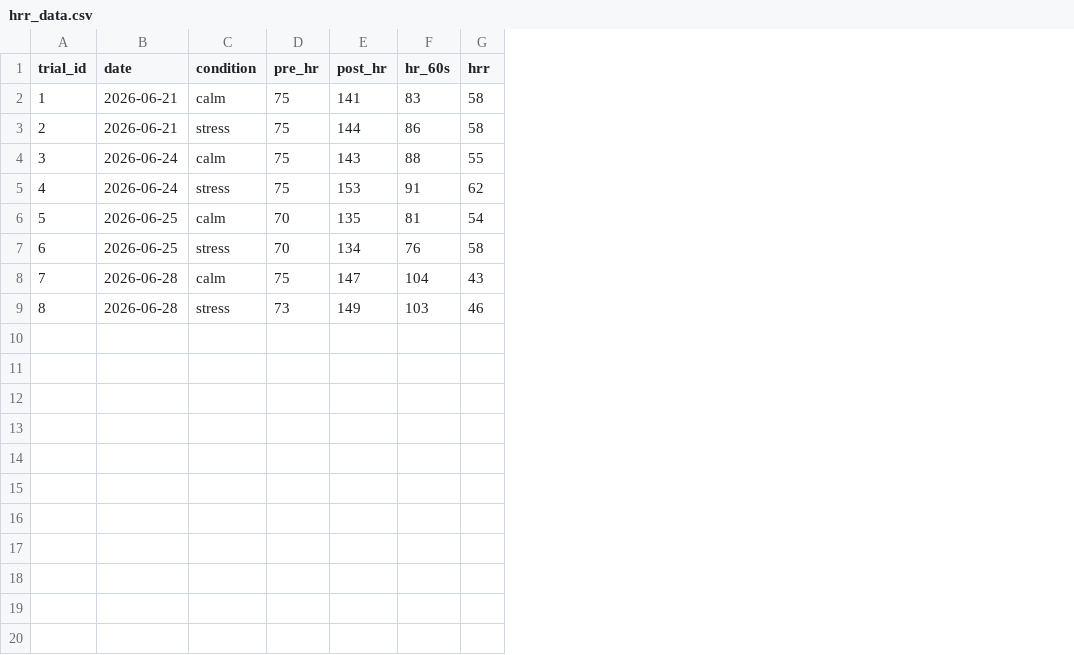
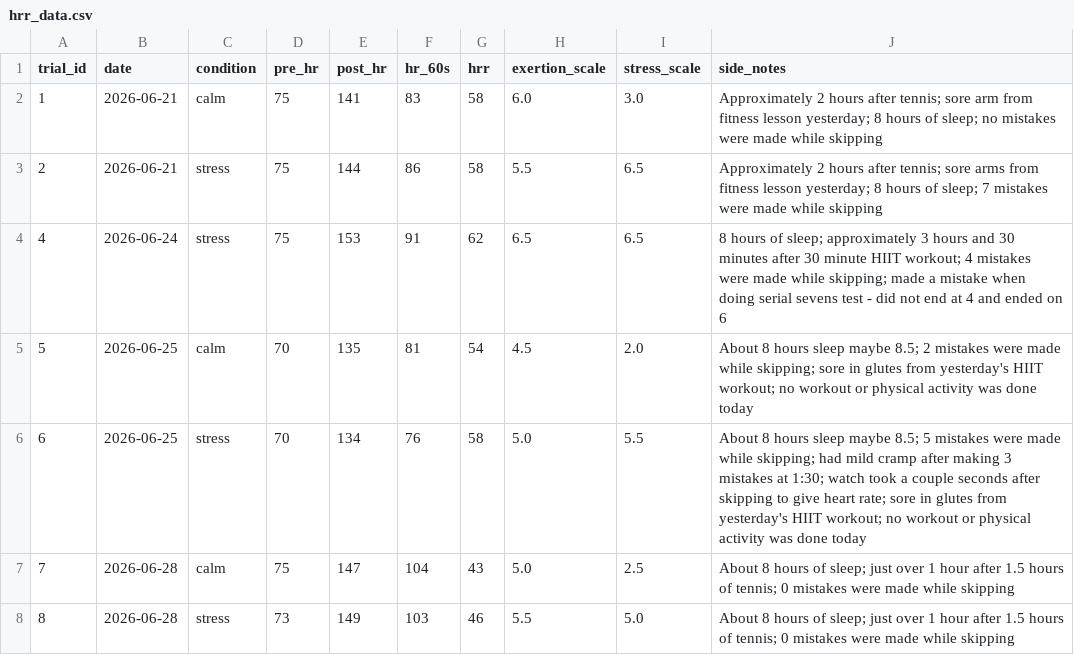
Before and after one commit to ctyy7/hrr-research-project, a CSV file: data/hrr_data.csv, drawn as a sheet; removed rows and columns are numbered as before the commit, all else as after; the diff names each change by its address in the sheet, - before the commit and + after, or states it on an @@ line.

Commit message:
Update HRR dataset with trials 1 to 8 and side notes

```diff
--- a/data/hrr_data.csv
+++ b/data/hrr_data.csv
+column H (exertion_scale), rows 2-8: 6.0 | 5.5 | 6.5 | 4.5 | 5.0 | 5.0 | 5.5
+column I (stress_scale), rows 2-8: 3.0 | 6.5 | 6.5 | 2.0 | 5.5 | 2.5 | 5.0
+column J (side_notes), rows 2-8: Approximately 2 hours after tennis; sore arm from fitness lesson yesterday; 8 hours of sleep; no mistakes were made while skipping | Approximately 2 hours after tennis; sore arms from fitness lesson yesterday; 8 hours of sleep; 7 mistakes were made while skipping | 8 hours of sleep; approximately 3 hours and 30 minutes after 30 minute HIIT workout; 4 mistakes were made while skipping; made a mistake when doing serial sevens test - did not end at 4 and ended on 6 | About 8 hours sleep maybe 8.5; 2 mistakes were made while skipping; sore in glutes from yesterday's HIIT workout; no workout or physical activity was done today | About 8 hours sleep maybe 8.5; 5 mistakes were made while skipping; had mild cramp after making 3 mistakes at 1:30; watch took a couple seconds after skipping to give heart rate; sore in glutes from yesterday's HIIT workout; no workout or physical activity was done today | About 8 hours of sleep; just over 1 hour after 1.5 hours of tennis; 0 mistakes were made while skipping | About 8 hours of sleep; just over 1 hour after 1.5 hours of tennis; 0 mistakes were made while skipping
-row 4: 3 | 2026-06-24 | calm | 75 | 143 | 88 | 55
```
